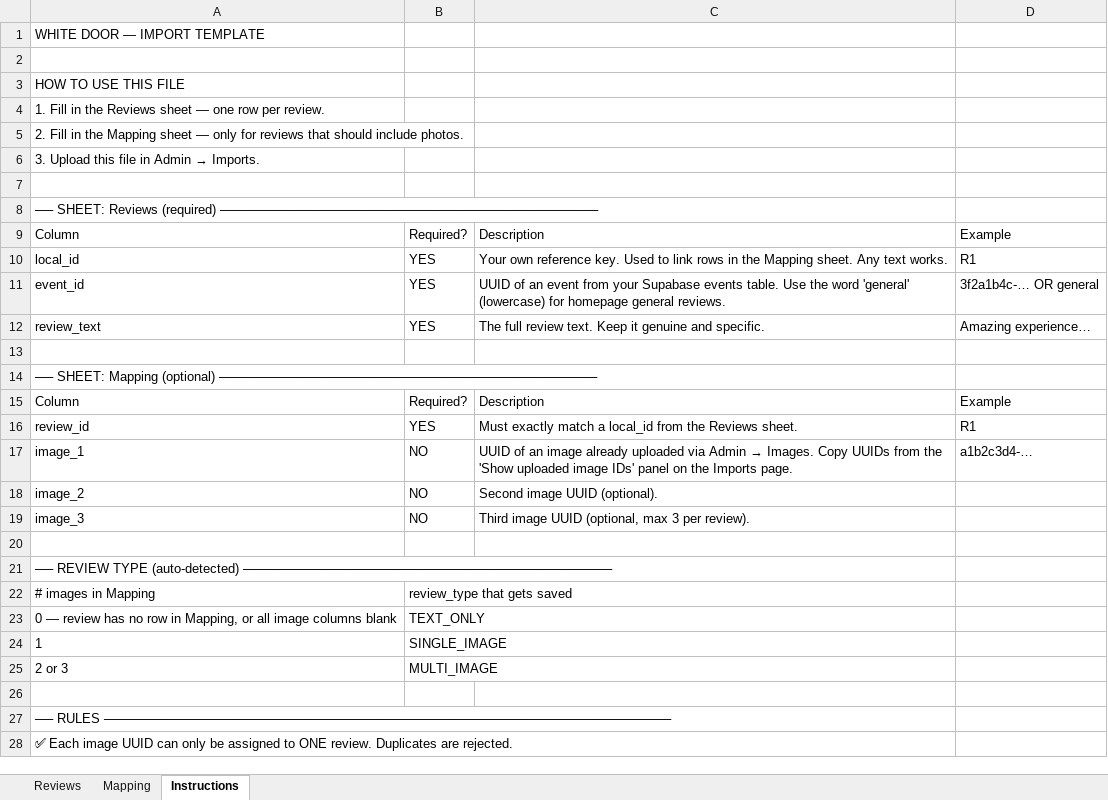
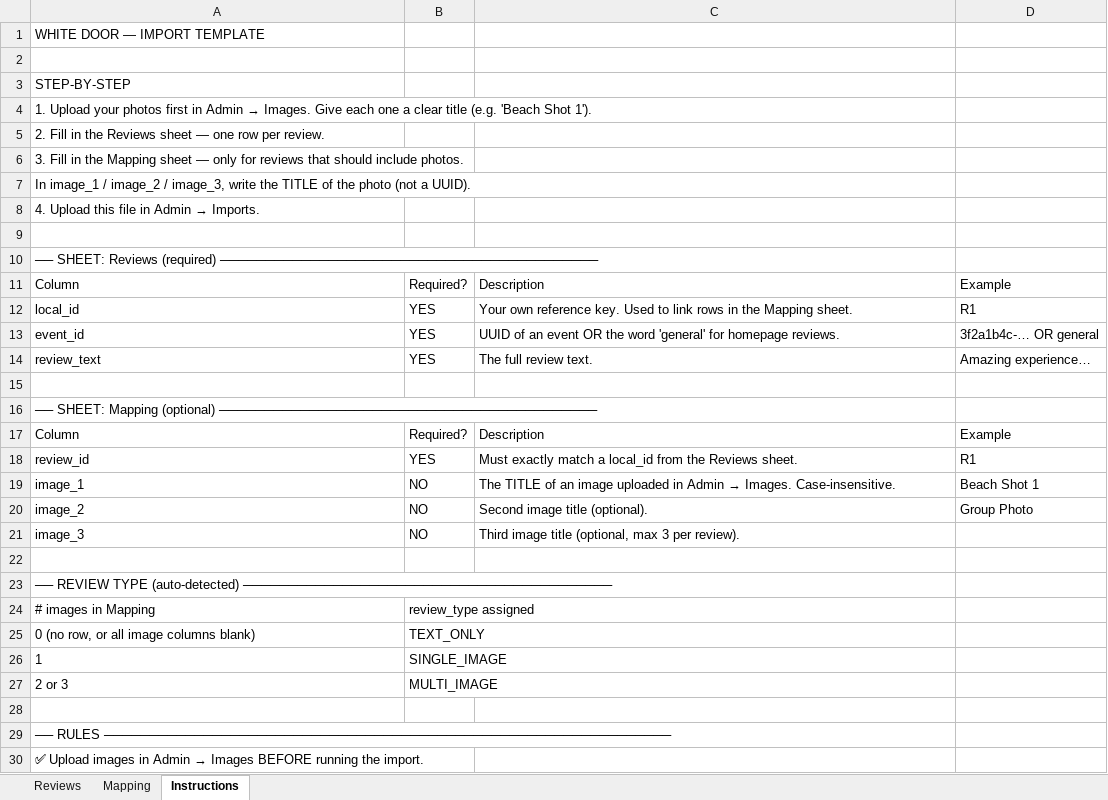
Before and after one commit to Arkuuuu/whitedoor, an Excel workbook: imports/whitedoor-import-template.xlsx, sheet Instructions, drawn as a sheet; only a part is shown; values as stored, in another font and other column widths than the file's, no borders; addresses are those after the commit; the diff covers the shown part only; the diff names each change by its address in the sheet, - before the commit and + after, or states it on an @@ line.

```diff
--- a/imports/whitedoor-import-template.xlsx (sheet Instructions)
+++ b/imports/whitedoor-import-template.xlsx (sheet Instructions)
-A3: HOW TO USE THIS FILE
+A3: STEP-BY-STEP
@@ A4: 1. Fill in the Reviews sheet — one row per review. → 1. Upload your photos first in Admin → Images. Give each one a clear title (e.g. 'Beach Shot 1'). @@
-A5: …in the Mapping sheet — only for reviews that should include photos.
+A5: …in the Reviews sheet — one row per review.
@@ A6: 3. Upload this file in Admin → Imports. → 3. Fill in the Mapping sheet — only for reviews that should include photos. @@
+row 7: In image_1 / image_2 / image_3, write the TITLE of the photo (not a UUID).
+row 8: 4. Upload this file in Admin → Imports.
-C12: …Mapping sheet. Any text works.
+C12: …Mapping sheet.
-C13: …an event from your Supabase events table. Use the word 'general' (lowercase) for homepage general reviews.
+C13: …an event OR the word 'general' for homepage reviews.
-C14: The full review text. Keep it genuine and specific.
+C14: The full review text.
@@ C19: UUID of an image already uploaded via Admin → Images. Copy UUIDs from the 'Show uploaded image IDs' panel on the Imports page. → The TITLE of an image uploaded in Admin → Images. Case-insensitive. @@
-D19: a1b2c3d4-…
+D19: Beach Shot 1
-C20: Second image UUID (optional).
+C20: Second image title (optional).
-D20: (empty)
+D20: Group Photo
-C21: Third image UUID (optional, max…
+C21: Third image title (optional, max…
-B24: review_type that gets saved
+B24: review_type assigned
-A25: 0 — review has no row in Mapping, or all image columns blank
+A25: 0 (no row, or all image columns blank)
@@ A30: ✅ Each image UUID can only be assigned to ONE review. Duplicates are rejected. → ✅ Upload images in Admin → Images BEFORE running the import. @@
```
Also changed, not shown: 1 removed row and 7 edited cells elsewhere in this sheet, sheet Mapping, 3 other files.
